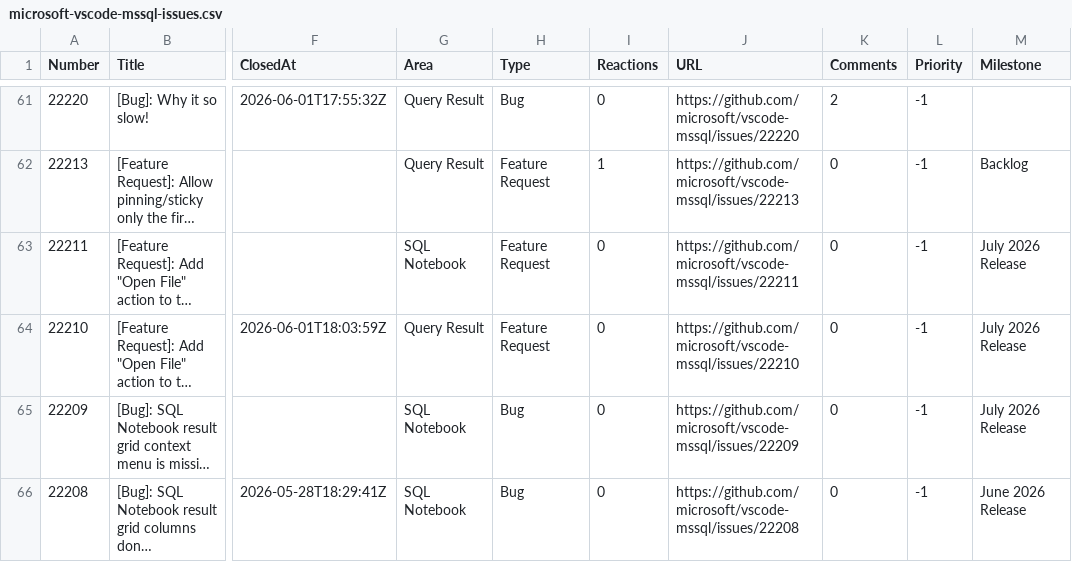
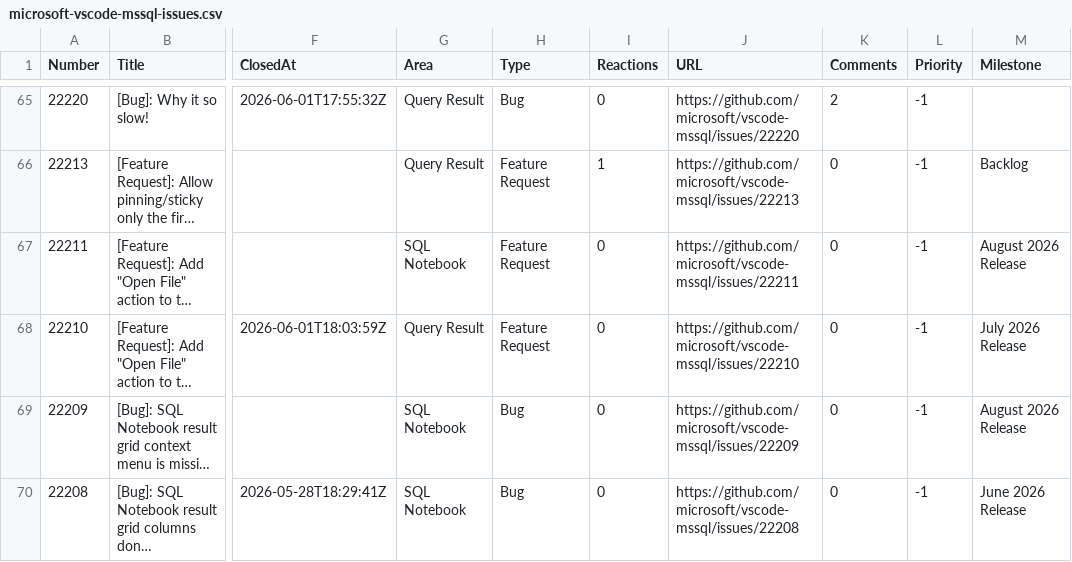
Before and after one commit to aasimkhan30/vscode-mssql-issues, a CSV file: microsoft-vscode-mssql-issues.csv, drawn as a sheet; only a part is shown, gaps mark what is left out; long unchanged cells end in …; addresses are those after the commit; the diff covers the shown part only; the diff names each change by its address in the sheet, - before the commit and + after, or states it on an @@ line.

```diff
--- a/microsoft-vscode-mssql-issues.csv
+++ b/microsoft-vscode-mssql-issues.csv
-M67 (Milestone): July 2026 Release
+M67 (Milestone): August 2026 Release
-M69 (Milestone): July 2026 Release
+M69 (Milestone): August 2026 Release
```
Also changed, not shown: 4 added rows and 17 edited cells elsewhere in this file, 2 other files.
